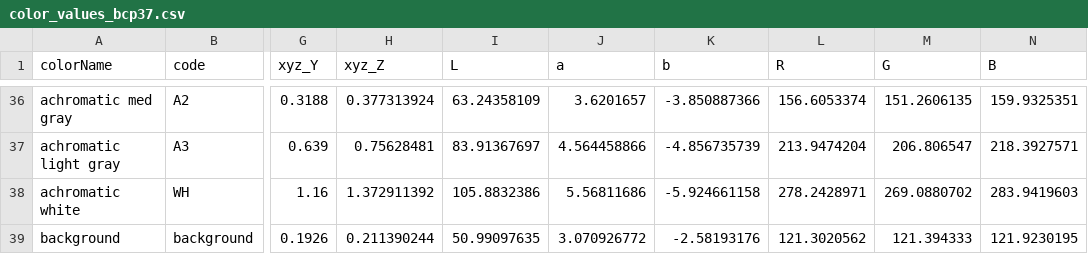
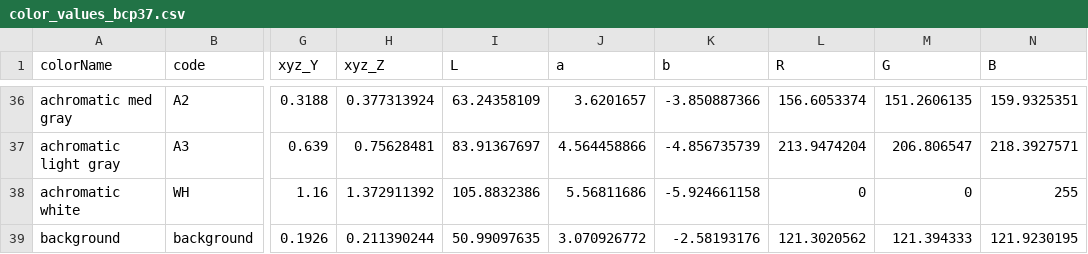
Before and after one commit to curiouslemur/color-exp-analysis, a CSV file: utils/color_values_bcp37.csv, drawn as a sheet; only a part is shown, gaps mark what is left out; the diff names each change by its address in the sheet, - before the commit and + after, or states it on an @@ line.

```diff
--- a/utils/color_values_bcp37.csv
+++ b/utils/color_values_bcp37.csv
-L38 (R): 278.2428971
+L38 (R): 0
-M38 (G): 269.0880702
+M38 (G): 0
-N38 (B): 283.9419603
+N38 (B): 255
```
Also changed, not shown: data/exp1/csv/en-20231214-debrief.csv, 8 other files.
